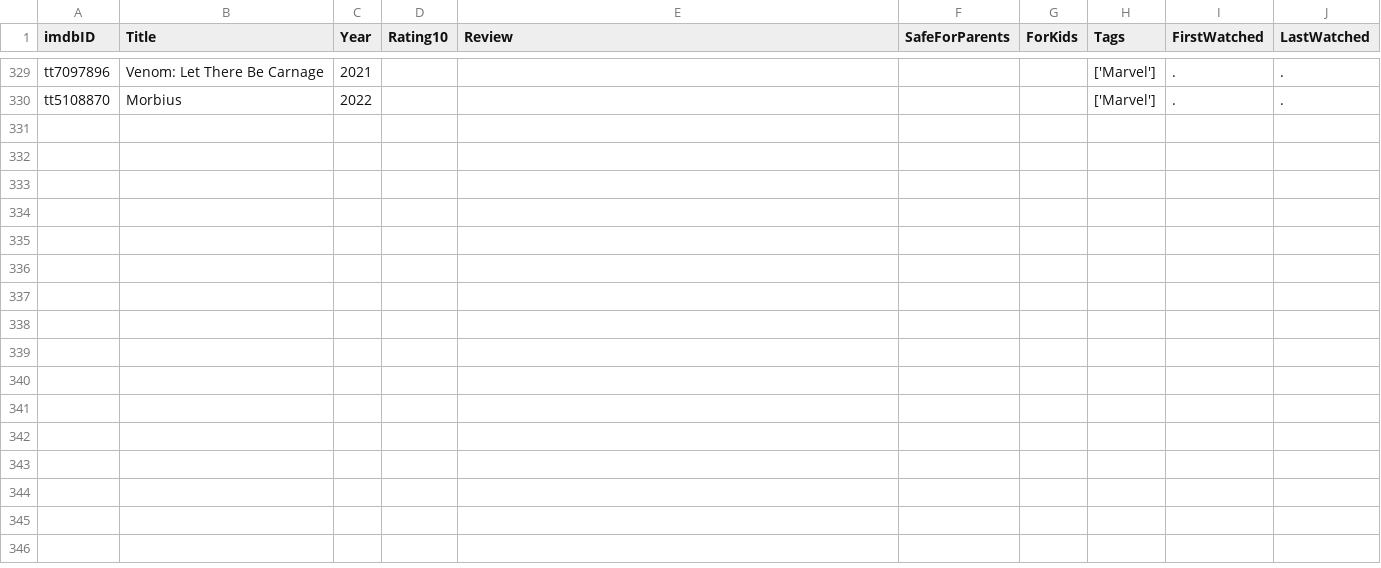
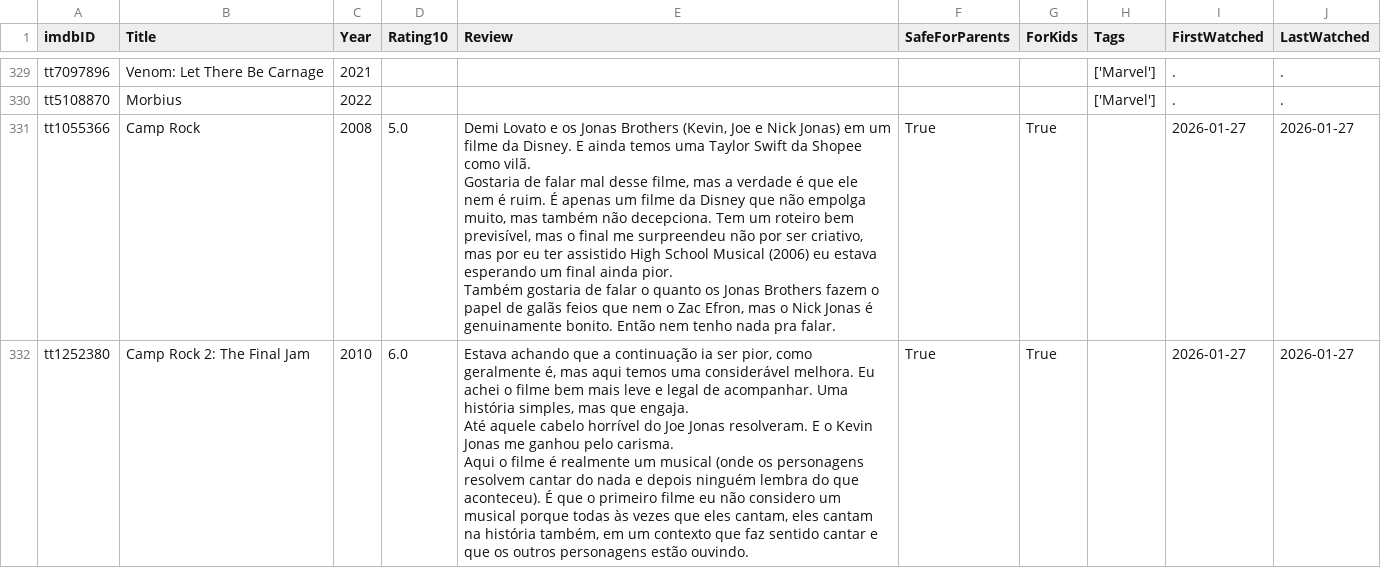
Before and after one commit to silash35/media-log, a CSV file: database/movies.csv, drawn as a sheet; only a part is shown, gaps mark what is left out; ↵ is a line break in a cell; the diff names each change by its address in the sheet, - before the commit and + after, or states it on an @@ line.

Commit message:
Add "Camp Rock" and "Camp Rock 2: The Final Jam"

```diff
--- a/database/movies.csv
+++ b/database/movies.csv
+row 331: tt1055366 | Camp Rock | 2008 | 5.0 | Demi Lovato e os Jonas Brothers (Kevin, Joe e Nick Jonas) em um filme da Disney. E ainda temos uma Taylor Swift da Shopee como vilã. ↵ Gostaria de falar mal desse filme, mas a verdade é que ele nem é ruim. É apenas um filme da Disney que não empolga muito, mas também não decepciona. Tem um roteiro bem previsível, mas o final me surpreendeu não por ser criativo, mas por eu ter assistido High School Musical (2006) eu estava esperando um final ainda pior. ↵ Também gostaria de falar o quanto os Jonas Brothers fazem o papel de galãs feios que nem o Zac Efron, mas o Nick Jonas é genuinamente bonito. Então nem tenho nada pra falar. | True | True |  | 2026-01-27 | 2026-01-27
+row 332: tt1252380 | Camp Rock 2: The Final Jam | 2010 | 6.0 | Estava achando que a continuação ia ser pior, como geralmente é, mas aqui temos uma considerável melhora. Eu achei o filme bem mais leve e legal de acompanhar. Uma história simples, mas que engaja. ↵ Até aquele cabelo horrível do Joe Jonas resolveram. E o Kevin Jonas me ganhou pelo carisma. ↵ Aqui o filme é realmente um musical (onde os personagens resolvem cantar do nada e depois ninguém lembra do que aconteceu). É que o primeiro filme eu não considero um musical porque todas às vezes que eles cantam, eles cantam na história também, em um contexto que faz sentido cantar e que os outros personagens estão ouvindo. | True | True |  | 2026-01-27 | 2026-01-27
```
Also changed, not shown: 1 other file.
